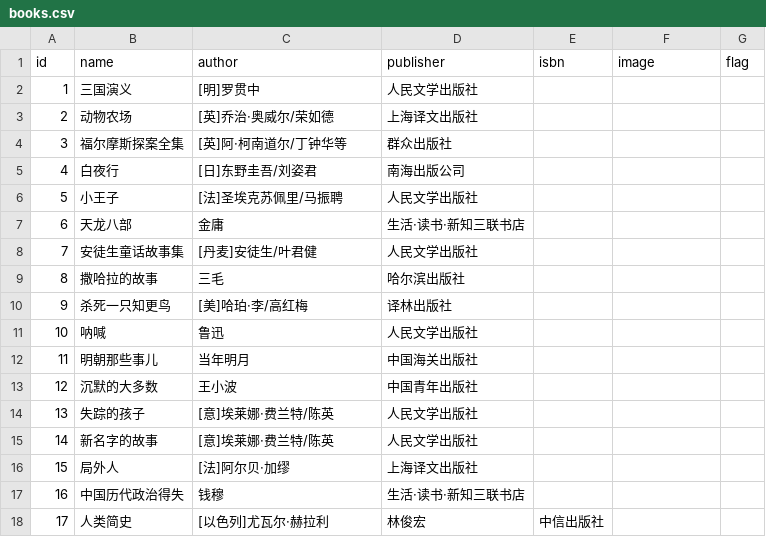
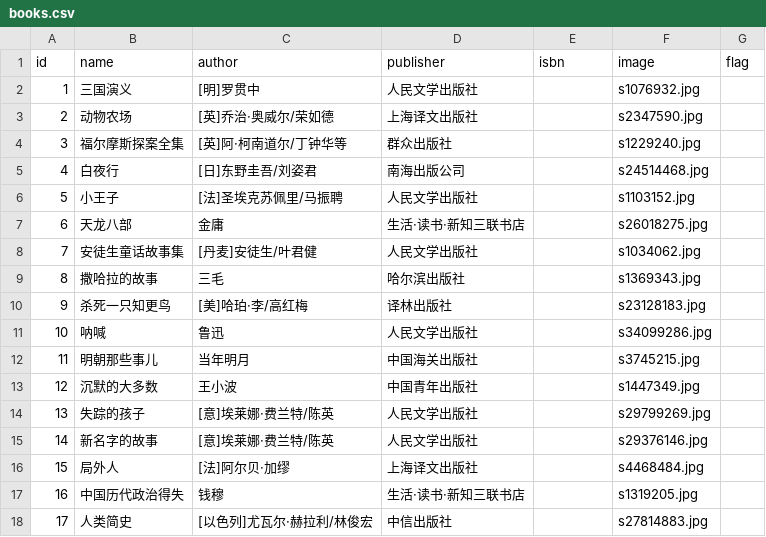
Before and after one commit to richard-ma/LibraryAdmin, a CSV file: data/dev_data/books.csv, drawn as a sheet.

Commit message:
add image to books

```diff
--- a/data/dev_data/books.csv
+++ b/data/dev_data/books.csv
@@ -1,18 +1,18 @@
 id,name,author,publisher,isbn,image,flag
-1,三国演义,[明]罗贯中,人民文学出版社
-2,动物农场,[英]乔治·奥威尔/荣如德,上海译文出版社
-3,福尔摩斯探案全集,[英]阿·柯南道尔/丁钟华等,群众出版社
-4,白夜行,[日]东野圭吾/刘姿君,南海出版公司
-5,小王子,[法]圣埃克苏佩里/马振聘,人民文学出版社
-6,天龙八部,金庸,生活·读书·新知三联书店
-7,安徒生童话故事集,[丹麦]安徒生/叶君健,人民文学出版社
-8,撒哈拉的故事,三毛,哈尔滨出版社
-9,杀死一只知更鸟,[美]哈珀·李/高红梅,译林出版社
-10,呐喊,鲁迅,人民文学出版社
-11,明朝那些事儿,当年明月,中国海关出版社
-12,沉默的大多数,王小波,中国青年出版社
-13,失踪的孩子,[意]埃莱娜·费兰特/陈英,人民文学出版社
-14,新名字的故事,[意]埃莱娜·费兰特/陈英,人民文学出版社
-15,局外人,[法]阿尔贝·加缪,上海译文出版社
-16,中国历代政治得失,钱穆,生活·读书·新知三联书店
-17,人类简史,[以色列]尤瓦尔·赫拉利,林俊宏,中信出版社
+1,三国演义,[明]罗贯中,人民文学出版社,,s1076932.jpg,
+2,动物农场,[英]乔治·奥威尔/荣如德,上海译文出版社,,s2347590.jpg,
+3,福尔摩斯探案全集,[英]阿·柯南道尔/丁钟华等,群众出版社,,s1229240.jpg,
+4,白夜行,[日]东野圭吾/刘姿君,南海出版公司,,s24514468.jpg,
+5,小王子,[法]圣埃克苏佩里/马振聘,人民文学出版社,,s1103152.jpg,
+6,天龙八部,金庸,生活·读书·新知三联书店,,s26018275.jpg,
+7,安徒生童话故事集,[丹麦]安徒生/叶君健,人民文学出版社,,s1034062.jpg,
+8,撒哈拉的故事,三毛,哈尔滨出版社,,s1369343.jpg,
+9,杀死一只知更鸟,[美]哈珀·李/高红梅,译林出版社,,s23128183.jpg,
+10,呐喊,鲁迅,人民文学出版社,,s34099286.jpg,
+11,明朝那些事儿,当年明月,中国海关出版社,,s3745215.jpg,
+12,沉默的大多数,王小波,中国青年出版社,,s1447349.jpg,
+13,失踪的孩子,[意]埃莱娜·费兰特/陈英,人民文学出版社,,s29799269.jpg,
+14,新名字的故事,[意]埃莱娜·费兰特/陈英,人民文学出版社,,s29376146.jpg,
+15,局外人,[法]阿尔贝·加缪,上海译文出版社,,s4468484.jpg,
+16,中国历代政治得失,钱穆,生活·读书·新知三联书店,,s1319205.jpg,
+17,人类简史,[以色列]尤瓦尔·赫拉利/林俊宏,中信出版社,,s27814883.jpg,
```
Also changed, not shown: 17 other files.
